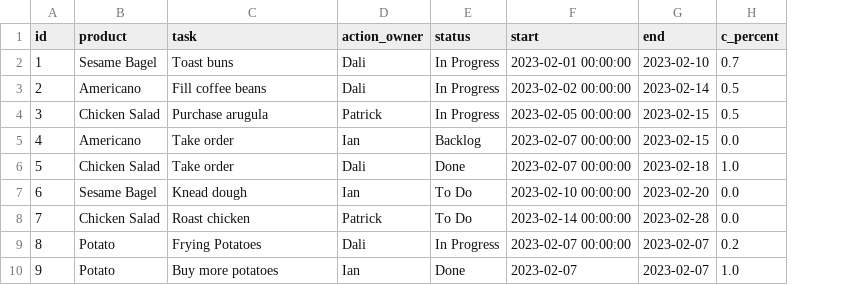
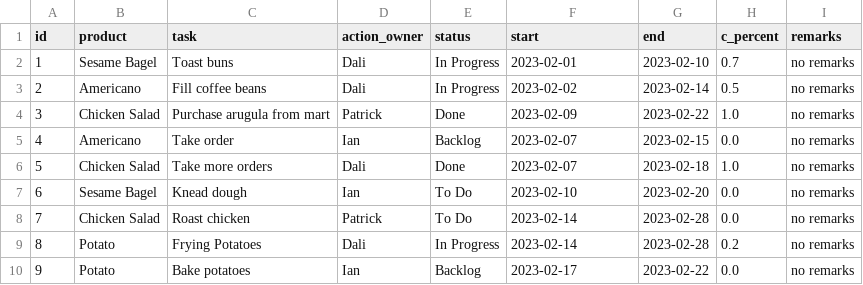
Before and after one commit to ackw/fika, a CSV file: fika/fika_data.csv, drawn as a sheet; the diff names each change by its address in the sheet, - before the commit and + after, or states it on an @@ line.

```diff
--- a/fika/fika_data.csv
+++ b/fika/fika_data.csv
+column I (remarks), rows 2-10: all no remarks
-F2 (start): 2023-02-01 00:00:00
+F2 (start): 2023-02-01
-F3 (start): 2023-02-02 00:00:00
+F3 (start): 2023-02-02
-C4 (task): Purchase arugula
+C4 (task): Purchase arugula from mart
-E4 (status): In Progress
+E4 (status): Done
-F4 (start): 2023-02-05 00:00:00
+F4 (start): 2023-02-09
-G4 (end): 2023-02-15
+G4 (end): 2023-02-22
-H4 (c_percent): 0.5
+H4 (c_percent): 1.0
-F5:F6 (start): 2023-02-07 00:00:00
+F5:F6 (start): 2023-02-07
-C6 (task): Take order
+C6 (task): Take more orders
-F7 (start): 2023-02-10 00:00:00
+F7 (start): 2023-02-10
-F8 (start): 2023-02-14 00:00:00
+F8 (start): 2023-02-14
-F9 (start): 2023-02-07 00:00:00
+F9 (start): 2023-02-14
-G9 (end): 2023-02-07
+G9 (end): 2023-02-28
-C10 (task): Buy more potatoes
+C10 (task): Bake potatoes
-E10 (status): Done
+E10 (status): Backlog
-F10 (start): 2023-02-07
+F10 (start): 2023-02-17
-G10 (end): 2023-02-07
+G10 (end): 2023-02-22
-H10 (c_percent): 1.0
+H10 (c_percent): 0.0
```
Also changed, not shown: 1 other file.
